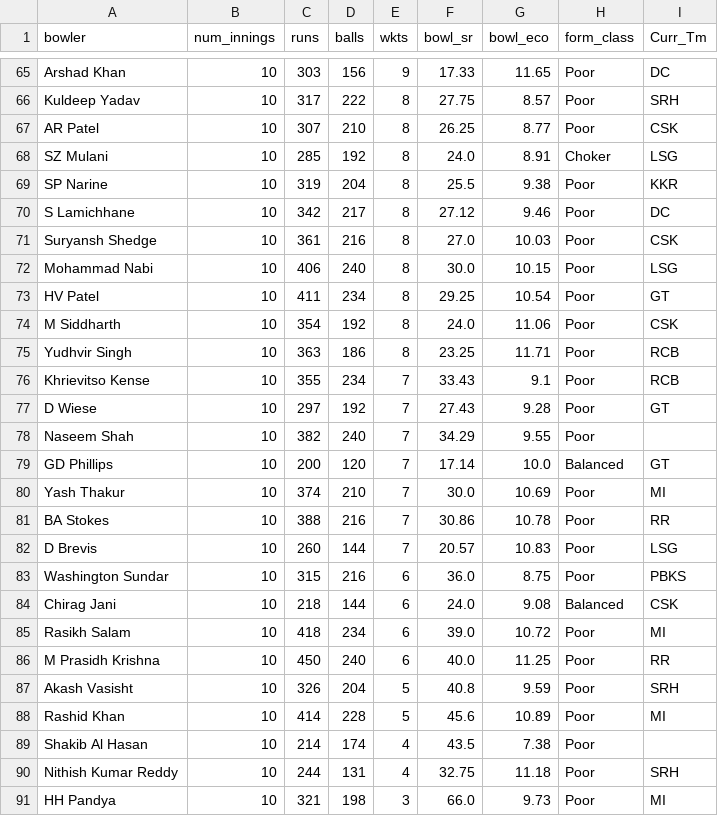
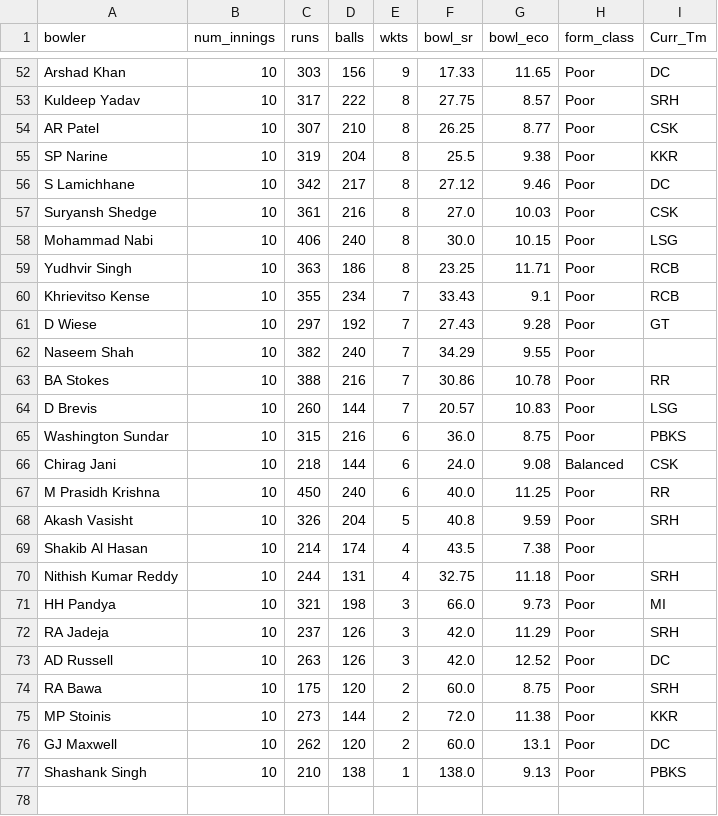
Before and after one commit to RoumyaDas/SPL, a CSV file: SPL/data/special_stats/tab31.csv, drawn as a sheet; only a part is shown, gaps mark what is left out; the shorter side is filled out with more unchanged rows; the diff covers the shown part only.

Commit message:
form class update

```diff
--- a/SPL/data/special_stats/tab31.csv
+++ b/SPL/data/special_stats/tab31.csv
@@ -67,3 +54,2 @@ Kuldeep Yadav,10,317,222,8,27.75,8.57,Poor,SRH
 AR Patel,10,307,210,8,26.25,8.77,Poor,CSK
-SZ Mulani,10,285,192,8,24.0,8.91,Choker,LSG
 SP Narine,10,319,204,8,25.5,9.38,Poor,KKR
@@ -72,4 +58,2 @@ Suryansh Shedge,10,361,216,8,27.0,10.03,Poor,CSK
 Mohammad Nabi,10,406,240,8,30.0,10.15,Poor,LSG
-HV Patel,10,411,234,8,29.25,10.54,Poor,GT
-M Siddharth,10,354,192,8,24.0,11.06,Poor,CSK
 Yudhvir Singh,10,363,186,8,23.25,11.71,Poor,RCB
@@ -78,4 +62,2 @@ D Wiese,10,297,192,7,27.43,9.28,Poor,GT
 Naseem Shah,10,382,240,7,34.29,9.55,Poor,
-GD Phillips,10,200,120,7,17.14,10.0,Balanced,GT
-Yash Thakur,10,374,210,7,30.0,10.69,Poor,MI
 BA Stokes,10,388,216,7,30.86,10.78,Poor,RR
@@ -84,6 +66,4 @@ Washington Sundar,10,315,216,6,36.0,8.75,Poor,PBKS
 Chirag Jani,10,218,144,6,24.0,9.08,Balanced,CSK
-Rasikh Salam,10,418,234,6,39.0,10.72,Poor,MI
 M Prasidh Krishna,10,450,240,6,40.0,11.25,Poor,RR
 Akash Vasisht,10,326,204,5,40.8,9.59,Poor,SRH
-Rashid Khan,10,414,228,5,45.6,10.89,Poor,MI
 Shakib Al Hasan,10,214,174,4,43.5,7.38,Poor,
```
Also changed, not shown: 13 removed rows elsewhere in this file, SPL/data/Squads/CSK.csv, SPL/data/Squads/DC.csv, 43 other files.
